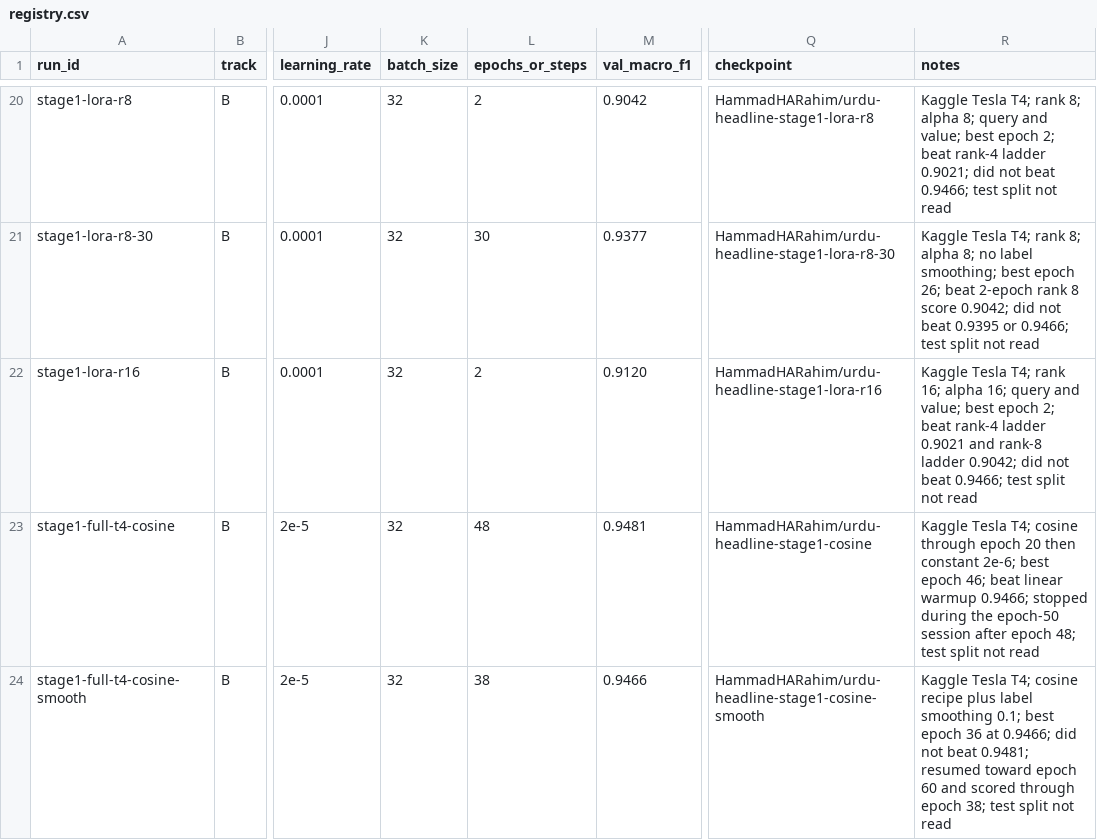
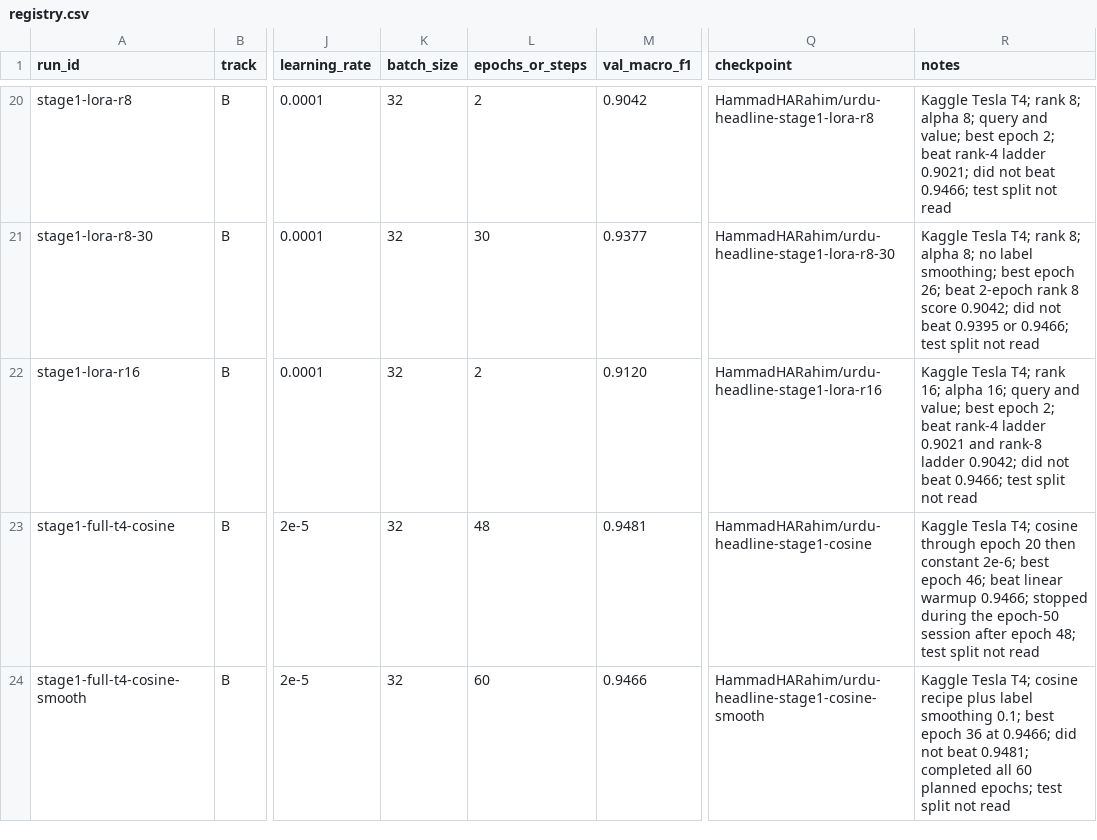
Before and after one commit to HammadHARahim/Infinitic-AI-Urdu-News-Headline-Classifier, a CSV file: experiments/registry.csv, drawn as a sheet; only a part is shown, gaps mark what is left out; the diff names each change by its address in the sheet, - before the commit and + after, or states it on an @@ line.

```diff
--- a/experiments/registry.csv
+++ b/experiments/registry.csv
-L24 (epochs_or_steps): 38
+L24 (epochs_or_steps): 60
-R24 (notes): …beat 0.9481; resumed toward epoch 60 and scored through epoch 38; test split…
+R24 (notes): …beat 0.9481; completed all 60 planned epochs; test split…
```
Also changed, not shown: 3 other files.
